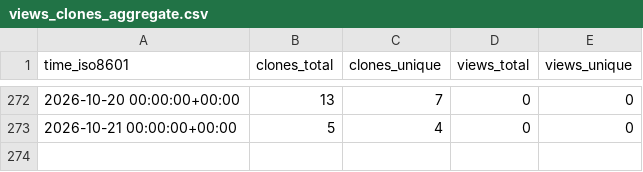
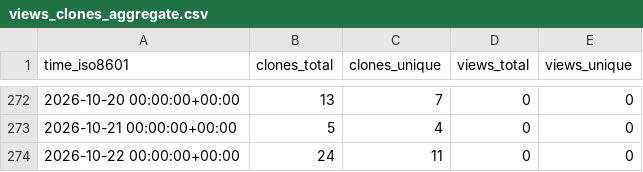
Before and after one commit to EarthSciML/UrbanCanopy.jl, a CSV file: EarthSciML/UrbanCanopy.jl/ghrs-data/views_clones_aggregate.csv, drawn as a sheet; only a part is shown, gaps mark what is left out.

```diff
--- a/EarthSciML/UrbanCanopy.jl/ghrs-data/views_clones_aggregate.csv
+++ b/EarthSciML/UrbanCanopy.jl/ghrs-data/views_clones_aggregate.csv
@@ -273 +273,2 @@ time_iso8601,clones_total,clones_unique,views_total,views_unique
 2026-10-21 00:00:00+00:00,5,4,0,0
+2026-10-22 00:00:00+00:00,24,11,0,0
```
Also changed, not shown: 1 other file.
